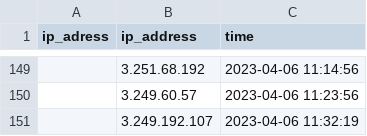
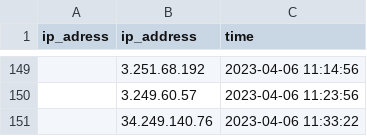
Before and after one commit to ITMarSpain/ipdata-, a CSV file: ipdata.csv, drawn as a sheet; only a part is shown, gaps mark what is left out; removed rows and columns are numbered as before the commit, all else as after; the diff names each change by its address in the sheet, - before the commit and + after, or states it on an @@ line.

Commit message:
test

```diff
--- a/ipdata.csv
+++ b/ipdata.csv
-row 151:  | 3.249.192.107 | 2023-04-06 11:32:19
+row 151:  | 34.249.140.76 | 2023-04-06 11:33:22
```
